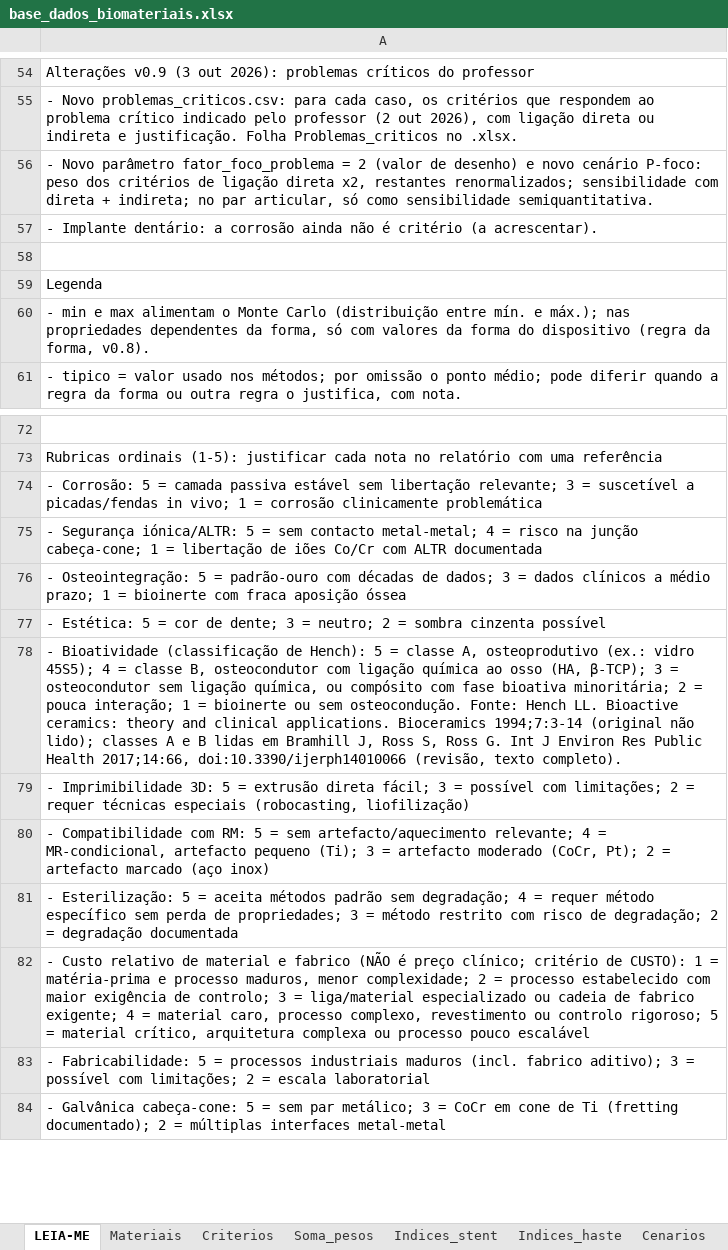
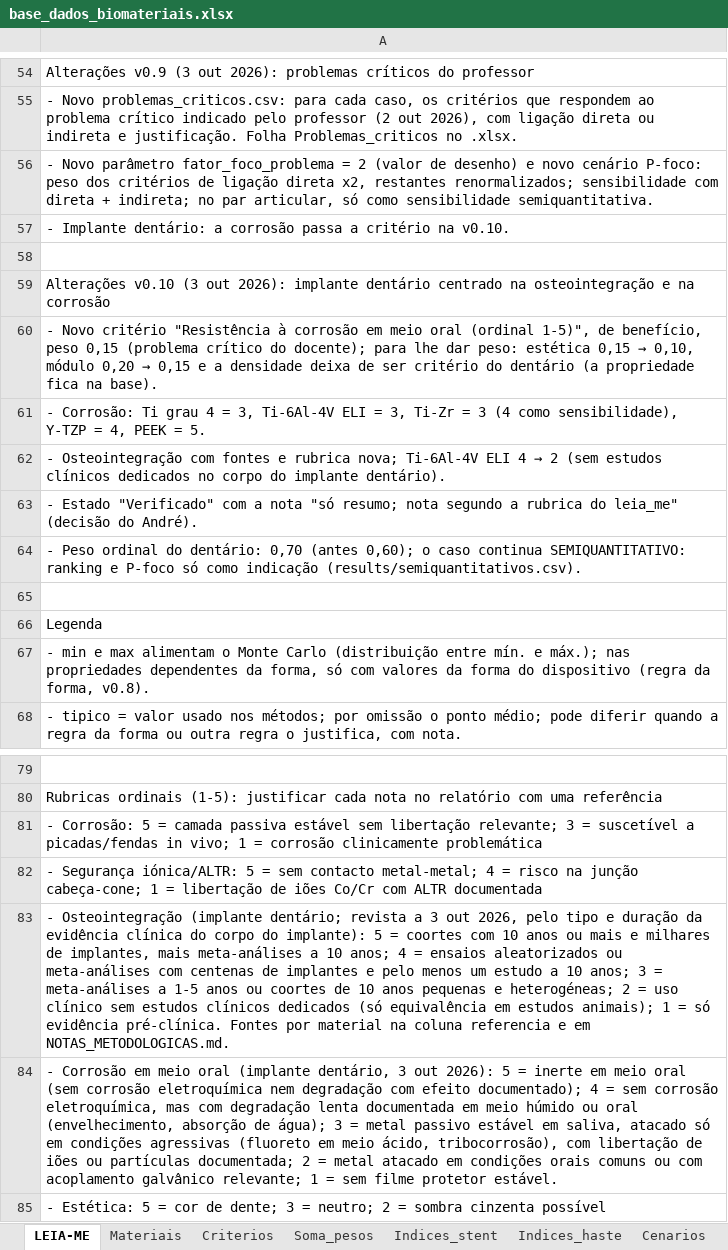
Before and after one commit to andremassuca/biomat-mcdm, an Excel workbook: data/base_dados_biomateriais.xlsx, sheet LEIA-ME, drawn as a sheet; only a part is shown, gaps mark what is left out; the shorter side is filled out with more unchanged rows; values as stored, in another font and other column widths than the file's, no borders; addresses are those after the commit; the diff names each change by its address in the sheet, - before the commit and + after, or states it on an @@ line.

Commit message:
Implante dentário: critério de corrosão, osteointegração com fontes e análise semiquantitativa com P-foco

```diff
--- a/data/base_dados_biomateriais.xlsx (sheet LEIA-ME)
+++ b/data/base_dados_biomateriais.xlsx (sheet LEIA-ME)
-A57: …a corrosão ainda não é critério (a acrescentar).
+A57: …a corrosão passa a critério na v0.10.
+row 58: (empty)
+row 59: Alterações v0.10 (3 out 2026): implante dentário centrado na osteointegração e na corrosão
+row 60: - Novo critério "Resistência à corrosão em meio oral (ordinal 1-5)", de benefício, peso 0,15 (problema crítico do docente); para lhe dar peso: estética 0,15 → 0,10, módulo 0,20 → 0,15 e a densidade deixa de ser critério do dentário (a propriedade fica na base).
+row 61: - Corrosão: Ti grau 4 = 3, Ti-6Al-4V ELI = 3, Ti-Zr = 3 (4 como sensibilidade), Y-TZP = 4, PEEK = 5.
+row 62: - Osteointegração com fontes e rubrica nova; Ti-6Al-4V ELI 4 → 2 (sem estudos clínicos dedicados no corpo do implante dentário).
+row 63: - Estado "Verificado" com a nota "só resumo; nota segundo a rubrica do leia_me" (decisão do André).
+row 64: - Peso ordinal do dentário: 0,70 (antes 0,60); o caso continua SEMIQUANTITATIVO: ranking e P-foco só como indicação (results/semiquantitativos.csv).
-A83: - Osteointegração: 5 = padrão-ouro com décadas de dados; 3 = dados clínicos a médio prazo; 1 = bioinerte com fraca aposição óssea
+A83: - Osteointegração (implante dentário; revista a 3 out 2026, pelo tipo e duração da evidência clínica do corpo do implante): 5 = coortes com 10 anos ou mais e milhares de implantes, mais meta-análises a 10 anos; 4 = ensaios aleatorizados ou meta-análises com centenas de implantes e pelo menos um estudo a 10 anos; 3 = meta-análises a 1-5 anos ou coortes de 10 anos pequenas e heterogéneas; 2 = uso clínico sem estudos clínicos dedicados (só equivalência em estudos animais); 1 = só evidência pré-clínica. Fontes por material na coluna referencia e em NOTAS_METODOLOGICAS.md.
+row 84: - Corrosão em meio oral (implante dentário, 3 out 2026): 5 = inerte em meio oral (sem corrosão eletroquímica nem degradação com efeito documentado); 4 = sem corrosão eletroquímica, mas com degradação lenta documentada em meio húmido ou oral (envelhecimento, absorção de água); 3 = metal passivo estável em saliva, atacado só em condições agressivas (fluoreto em meio ácido, tribocorrosão), com libertação de iões ou partículas documentada; 2 = metal atacado em condições orais comuns ou com acoplamento galvânico relevante; 1 = sem filme protetor estável.
```
Also changed, not shown: sheet Materiais, sheet Criterios, sheet Problemas_criticos, 15 other files.
